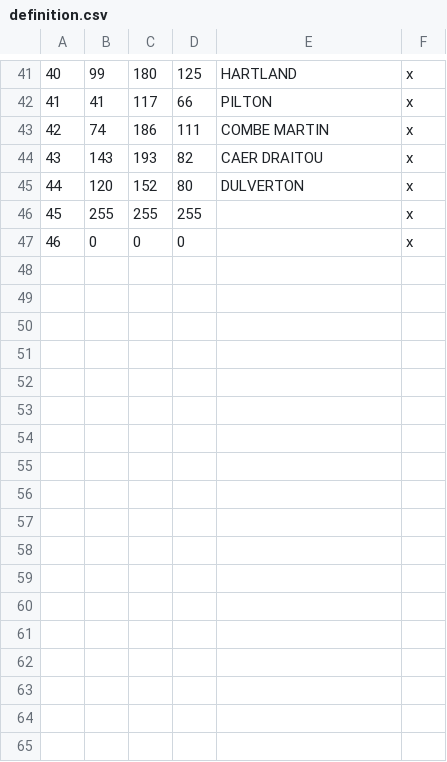
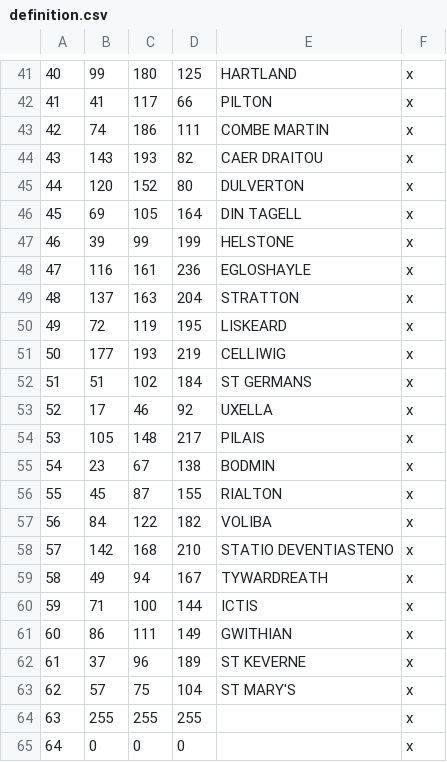
Before and after one commit to DC123456789/Britannia-The-Winter-King-CK3, a CSV file: Britannia/map_data/definition.csv, drawn as a sheet; only a part is shown, gaps mark what is left out; addresses are those after the commit; the diff names each change by its address in the sheet, - before the commit and + after, or states it on an @@ line.

```diff
--- a/Britannia/map_data/definition.csv
+++ b/Britannia/map_data/definition.csv
+row 46: 45 | 69 | 105 | 164 | DIN TAGELL | x
+row 47: 46 | 39 | 99 | 199 | HELSTONE | x
+row 48: 47 | 116 | 161 | 236 | EGLOSHAYLE | x
+row 49: 48 | 137 | 163 | 204 | STRATTON | x
+row 50: 49 | 72 | 119 | 195 | LISKEARD | x
+row 51: 50 | 177 | 193 | 219 | CELLIWIG | x
+row 52: 51 | 51 | 102 | 184 | ST GERMANS | x
+row 53: 52 | 17 | 46 | 92 | UXELLA | x
+row 54: 53 | 105 | 148 | 217 | PILAIS | x
+row 55: 54 | 23 | 67 | 138 | BODMIN | x
+row 56: 55 | 45 | 87 | 155 | RIALTON | x
+row 57: 56 | 84 | 122 | 182 | VOLIBA | x
+row 58: 57 | 142 | 168 | 210 | STATIO DEVENTIASTENO | x
+row 59: 58 | 49 | 94 | 167 | TYWARDREATH | x
+row 60: 59 | 71 | 100 | 144 | ICTIS | x
+row 61: 60 | 86 | 111 | 149 | GWITHIAN | x
+row 62: 61 | 37 | 96 | 189 | ST KEVERNE | x
+row 63: 62 | 57 | 75 | 104 | ST MARY'S | x
@@ column A renumbered from row 64 down @@
```
Also changed, not shown: 14 other files.
